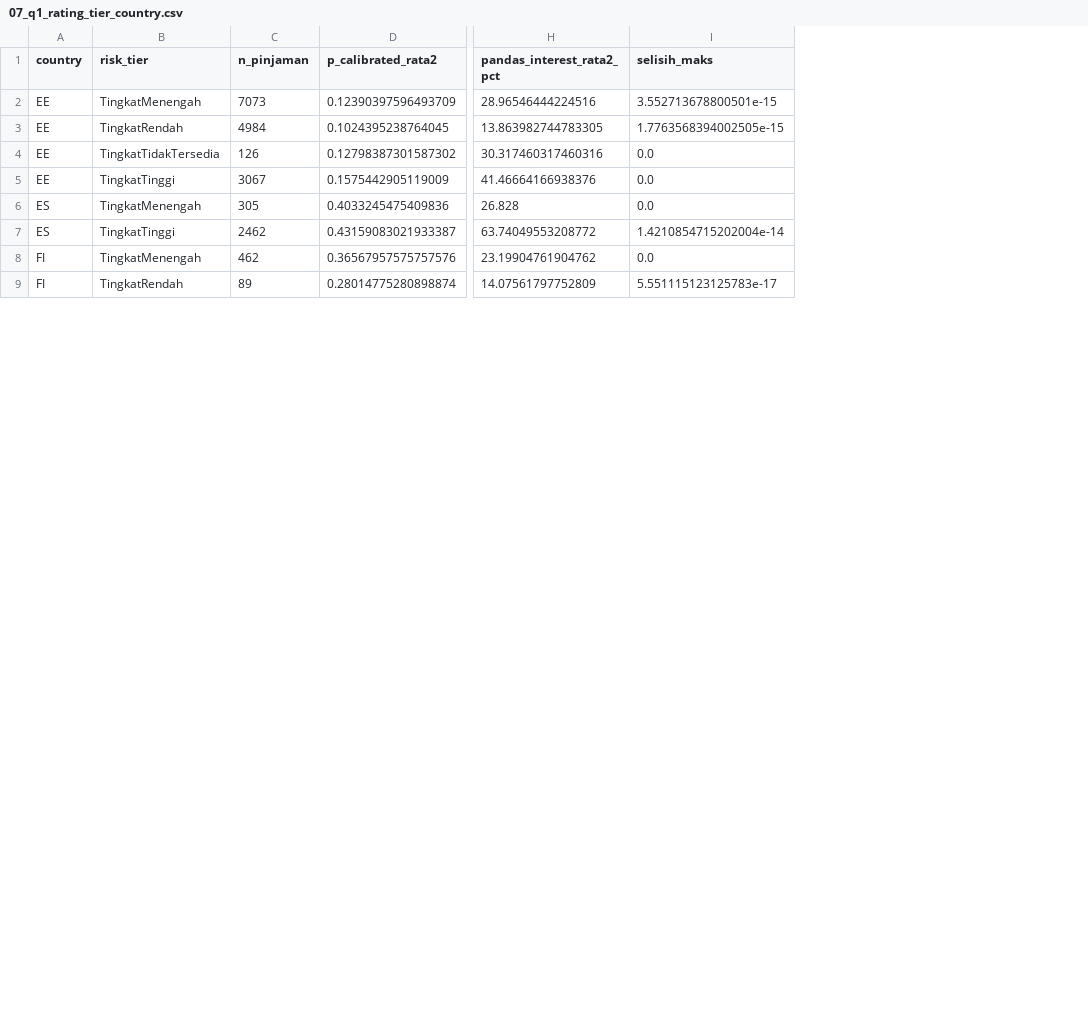
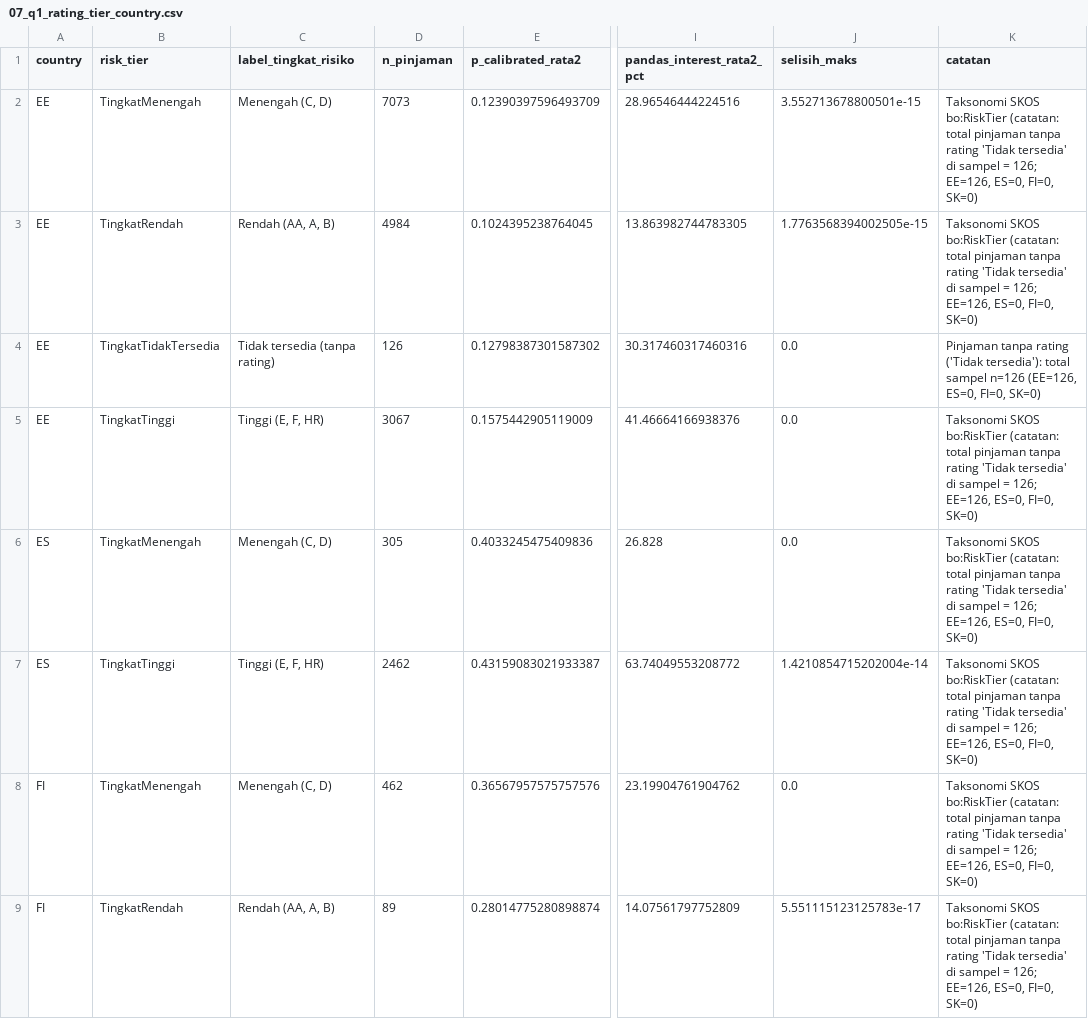
Before and after one commit to B4tra/bondora-analytics, a CSV file: reports/tables/07_q1_rating_tier_country.csv, drawn as a sheet; only a part is shown, gaps mark what is left out; the diff names each change by its address in the sheet, - before the commit and + after, or states it on an @@ line.

```diff
--- a/reports/tables/07_q1_rating_tier_country.csv
+++ b/reports/tables/07_q1_rating_tier_country.csv
+column C (label_tingkat_risiko), rows 2-9: Menengah (C, D) | Rendah (AA, A, B) | Tidak tersedia (tanpa rating) | Tinggi (E, F, HR) | Menengah (C, D) | Tinggi (E, F, HR) | Menengah (C, D) | Rendah (AA, A, B)
+column K (catatan), rows 2-9: Taksonomi SKOS bo:RiskTier (catatan: total pinjaman tanpa rating 'Tidak tersedia' di sampel = 126; EE=126, ES=0, FI=0, SK=0) | Taksonomi SKOS bo:RiskTier (catatan: total pinjaman tanpa rating 'Tidak tersedia' di sampel = 126; EE=126, ES=0, FI=0, SK=0) | Pinjaman tanpa rating ('Tidak tersedia'): total sampel n=126 (EE=126, ES=0, FI=0, SK=0) | Taksonomi SKOS bo:RiskTier (catatan: total pinjaman tanpa rating 'Tidak tersedia' di sampel = 126; EE=126, ES=0, FI=0, SK=0) | Taksonomi SKOS bo:RiskTier (catatan: total pinjaman tanpa rating 'Tidak tersedia' di sampel = 126; EE=126, ES=0, FI=0, SK=0) | Taksonomi SKOS bo:RiskTier (catatan: total pinjaman tanpa rating 'Tidak tersedia' di sampel = 126; EE=126, ES=0, FI=0, SK=0) | Taksonomi SKOS bo:RiskTier (catatan: total pinjaman tanpa rating 'Tidak tersedia' di sampel = 126; EE=126, ES=0, FI=0, SK=0) | Taksonomi SKOS bo:RiskTier (catatan: total pinjaman tanpa rating 'Tidak tersedia' di sampel = 126; EE=126, ES=0, FI=0, SK=0)
```
Also changed, not shown: reports/tables/07_graph_stats.csv, reports/tables/07_inference_summary.csv, 19 other files.
